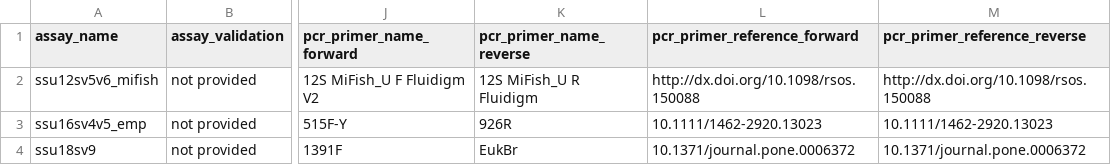
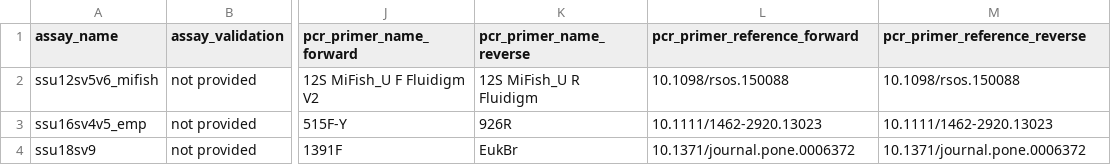
Before and after one commit to lukenoaa/noaa-omics-primers, a TSV file: primers.tsv, drawn as a sheet; only a part is shown, gaps mark what is left out; the diff names each change by its address in the sheet, - before the commit and + after, or states it on an @@ line.

Commit message:
standardized DOIs

```diff
--- a/primers.tsv
+++ b/primers.tsv
-L2 (pcr_primer_reference_forward): http://dx.doi.org/10.1098/rsos.150088
+L2 (pcr_primer_reference_forward): 10.1098/rsos.150088
-M2 (pcr_primer_reference_reverse): http://dx.doi.org/10.1098/rsos.150088
+M2 (pcr_primer_reference_reverse): 10.1098/rsos.150088
```
